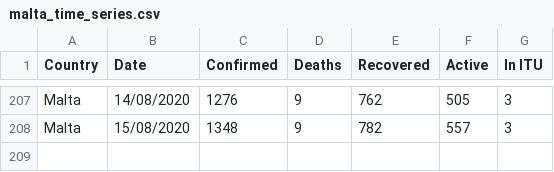
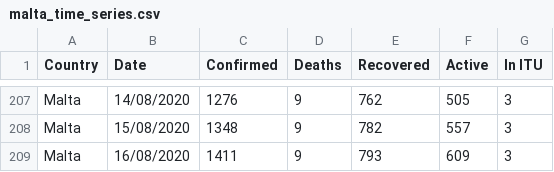
Before and after one commit to Lobeslab-Ltd/covid-19-MT, a CSV file: malta_time_series.csv, drawn as a sheet; only a part is shown, gaps mark what is left out.

Commit message:
16/08/2020 malta time series update
Albeit the fact that the Maltese Prime Minister announced that migrant cases shall be removed from the current count, we retained the cases reported thus far for data integrity purposes.

```diff
--- a/malta_time_series.csv
+++ b/malta_time_series.csv
@@ -208 +208,2 @@ Malta,14/08/2020,1276,9,762,505,3
 Malta,15/08/2020,1348,9,782,557,3
+Malta,16/08/2020,1411,9,793,609,3
```
